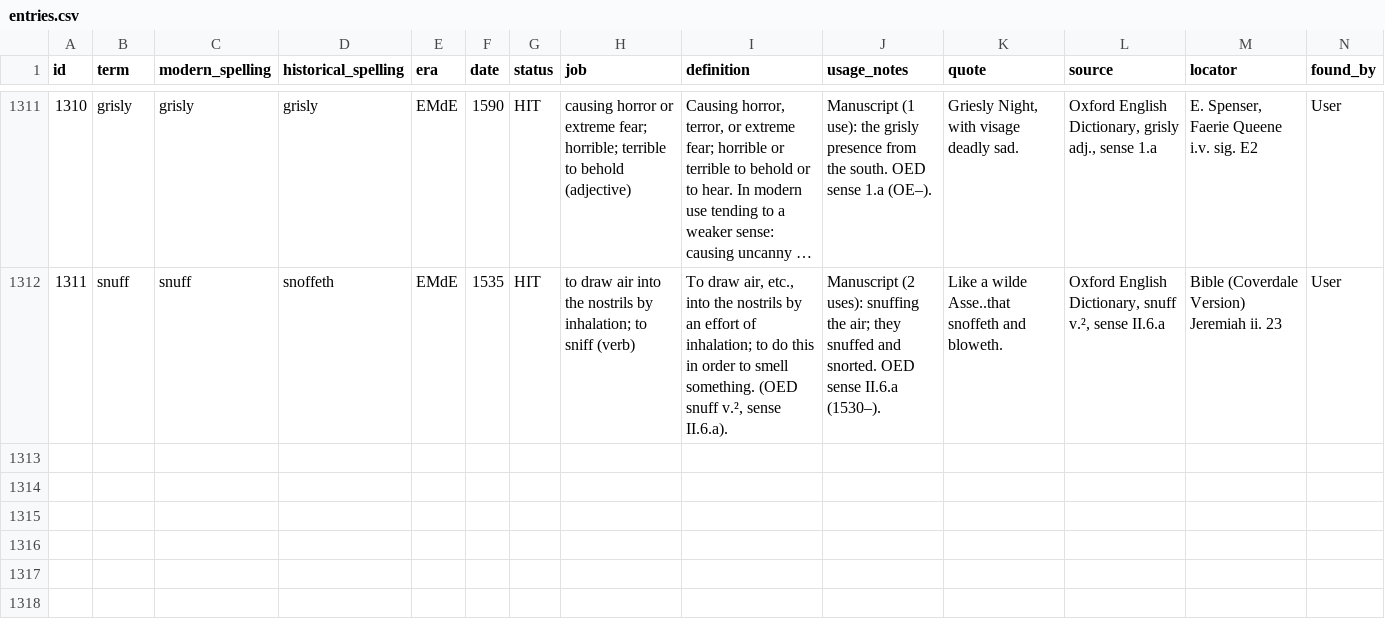
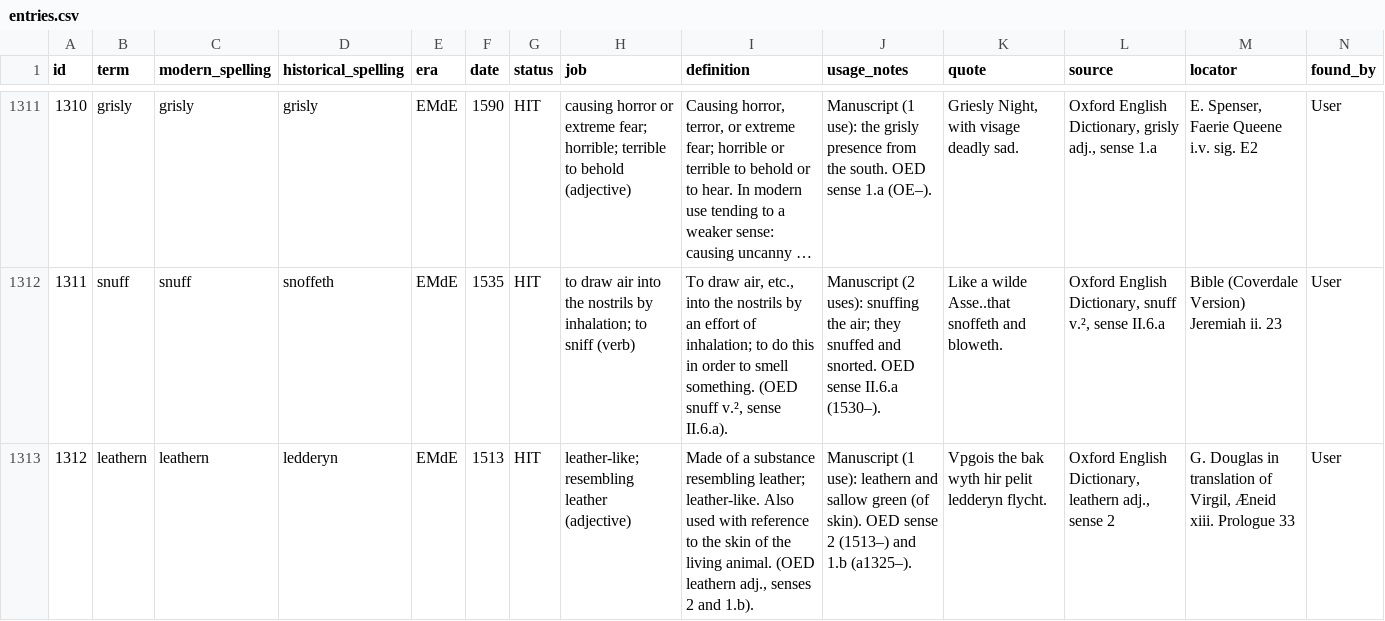
Before and after one commit to JTHensley/Oldish-Words-Study, a CSV file: entries.csv, drawn as a sheet; only a part is shown, gaps mark what is left out; long unchanged cells end in …; rows hold the shown columns only; the diff names each change by its address in the sheet, - before the commit and + after, or states it on an @@ line.

Commit message:
Add leathern (tier 3) to register and HIT evidence row (1312, Douglas).

```diff
--- a/entries.csv
+++ b/entries.csv
+row 1313: 1312 | leathern | leathern | ledderyn | EMdE | 1513 | HIT | leather-like; resembling leather (adjective) | Made of a substance resembling leather; leather-like. Also used with reference to the skin of the living animal. (OED leathern adj., senses 2 and 1.b). | Manuscript (1 use): leathern and sallow green (of skin). OED sense 2 (1513–) and 1.b (a1325–). | Vpgois the bak wyth hir pelit ledderyn flycht. | Oxford English Dictionary, leathern adj., sense 2 | G. Douglas in translation of Virgil, Æneid xiii. Prologue 33 | User
```
Also changed, not shown: register.csv.
